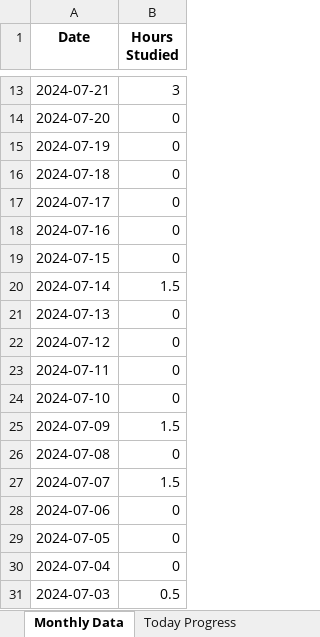
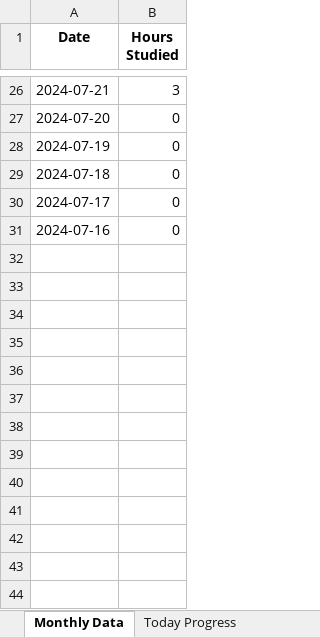
Before and after one commit to brimell/studying, an Excel workbook: studying.xlsx, sheet Monthly Data, drawn as a sheet; only a part is shown, gaps mark what is left out; values as stored, in another font and other column widths than the file's, no borders; charts and pictures not drawn; removed rows and columns are numbered as before the commit, all else as after; the diff covers the shown part only; the diff names each change by its address in the sheet, - before the commit and + after, or states it on an @@ line.

Commit message:
fixed study time calculation

```diff
--- a/studying.xlsx (sheet Monthly Data)
+++ b/studying.xlsx (sheet Monthly Data)
-row 19: 2024-07-15 | 0
-row 20: 2024-07-14 | 1.5
-row 21: 2024-07-13 | 0
-row 22: 2024-07-12 | 0
-row 23: 2024-07-11 | 0
-row 24: 2024-07-10 | 0
-row 25: 2024-07-09 | 1.5
-row 26: 2024-07-08 | 0
-row 27: 2024-07-07 | 1.5
-row 28: 2024-07-06 | 0
-row 29: 2024-07-05 | 0
-row 30: 2024-07-04 | 0
-row 31: 2024-07-03 | 0.5
```
Also changed, not shown: 13 added rows and 1 edited cell elsewhere in this sheet, sheet Today Progress, charts or pictures, 2 other files.
